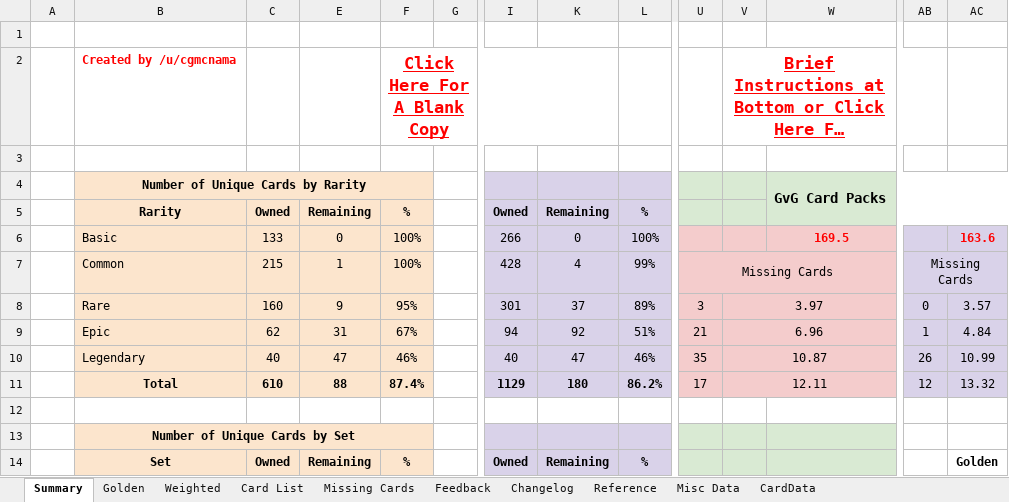
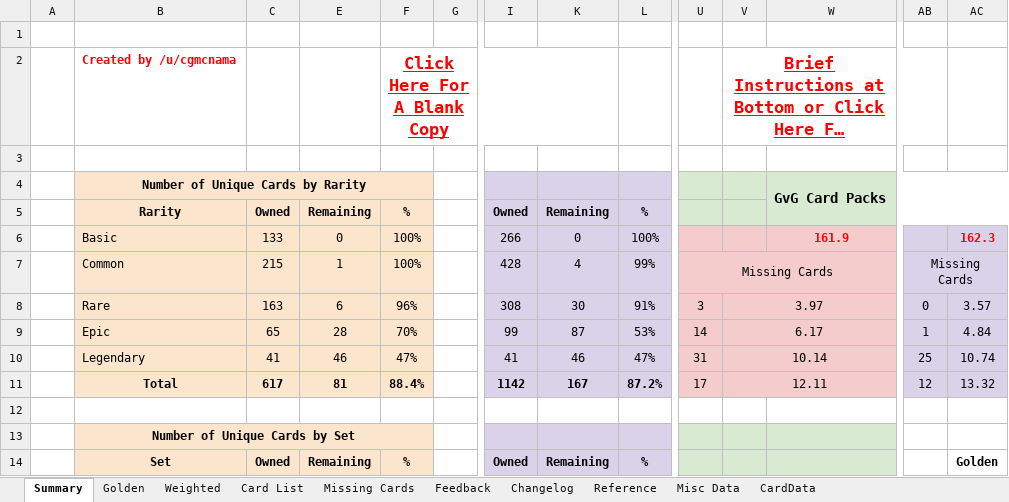
Before and after one commit to kristopherschmidt/hearthstone-decks, an Excel workbook: src/main/resources/HearthstoneMasterCollection.xlsx, sheet Summary, drawn as a sheet; only a part is shown, gaps mark what is left out; long unchanged cells end in …; values as stored, in another font and other column widths than the file's, no borders; charts and pictures not drawn; the diff covers the shown part only; the diff names each change by its address in the sheet, - before the commit and + after, or states it on an @@ line.

```diff
--- a/src/main/resources/HearthstoneMasterCollection.xlsx (sheet Summary)
+++ b/src/main/resources/HearthstoneMasterCollection.xlsx (sheet Summary)
-W6: 169.5
+W6: 161.9
-AC6: 163.6
+AC6: 162.3
-C8: 160
+C8: 163
-E8: 9
+E8: 6
-F8: 95%
+F8: 96%
-I8: 301
+I8: 308
-K8: 37
+K8: 30
-L8: 89%
+L8: 91%
-C9: 62
+C9: 65
-E9: 31
+E9: 28
-F9: 67%
+F9: 70%
-I9: 94
+I9: 99
-K9: 92
+K9: 87
-L9: 51%
+L9: 53%
-U9: 21
+U9: 14
-V9: 6.96
+V9: 6.17
-C10: 40
+C10: 41
-E10: 47
+E10: 46
-F10: 46%
+F10: 47%
-I10: 40
+I10: 41
-K10: 47
+K10: 46
-L10: 46%
+L10: 47%
-U10: 35
+U10: 31
-V10: 10.87
+V10: 10.14
-AB10: 26
+AB10: 25
-AC10: 10.99
+AC10: 10.74
-C11: 610
+C11: 617
-E11: 88
+E11: 81
-F11: 87.4%
+F11: 88.4%
-I11: 1129
+I11: 1142
-K11: 180
+K11: 167
-L11: 86.2%
+L11: 87.2%
```
Also changed, not shown: 4 added rows, 4 removed rows and 52 edited cells elsewhere in this sheet, sheet Card List, sheet Missing Cards, sheet Golden, sheet Weighted, sheet Misc Data, hidden cells, 3 other files.
